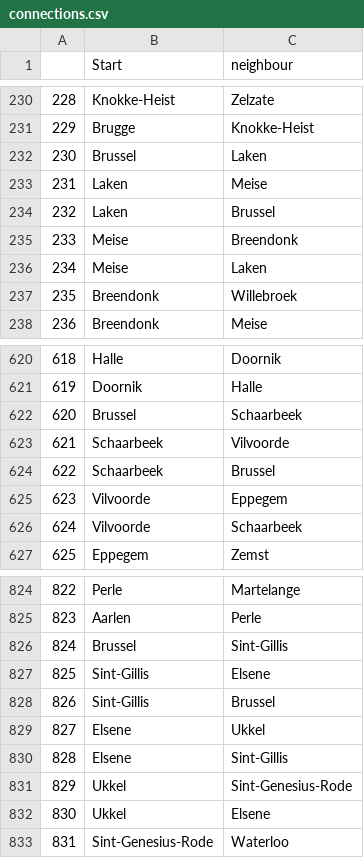
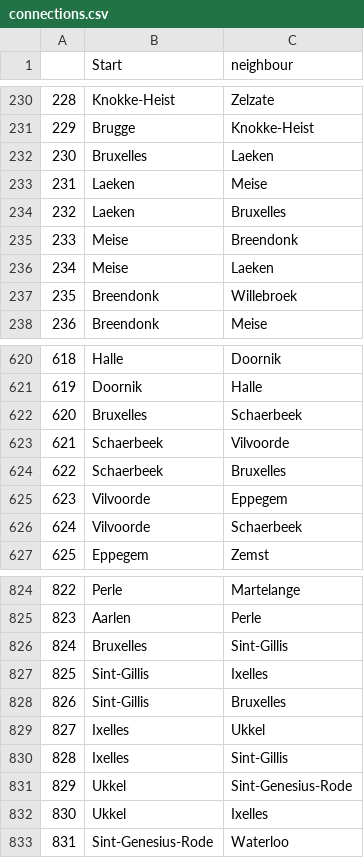
Before and after one commit to Robbe-tech/PE2-Routes, a CSV file: connections.csv, drawn as a sheet; only a part is shown, gaps mark what is left out; the diff covers the shown part only.

```diff
--- a/connections.csv
+++ b/connections.csv
@@ -231,7 +231,7 @@
 229,Brugge,Knokke-Heist
-230,Brussel,Laken
-231,Laken,Meise
-232,Laken,Brussel
+230,Bruxelles,Laeken
+231,Laeken,Meise
+232,Laeken,Bruxelles
 233,Meise,Breendonk
-234,Meise,Laken
+234,Meise,Laeken
 235,Breendonk,Willebroek
@@ -621,7 +621,7 @@
 619,Doornik,Halle
-620,Brussel,Schaarbeek
-621,Schaarbeek,Vilvoorde
-622,Schaarbeek,Brussel
+620,Bruxelles,Schaerbeek
+621,Schaerbeek,Vilvoorde
+622,Schaerbeek,Bruxelles
 623,Vilvoorde,Eppegem
-624,Vilvoorde,Schaarbeek
+624,Vilvoorde,Schaerbeek
 625,Eppegem,Zemst
@@ -825,9 +825,9 @@
 823,Aarlen,Perle
-824,Brussel,Sint-Gillis
-825,Sint-Gillis,Elsene
-826,Sint-Gillis,Brussel
-827,Elsene,Ukkel
-828,Elsene,Sint-Gillis
+824,Bruxelles,Sint-Gillis
+825,Sint-Gillis,Ixelles
+826,Sint-Gillis,Bruxelles
+827,Ixelles,Ukkel
+828,Ixelles,Sint-Gillis
 829,Ukkel,Sint-Genesius-Rode
-830,Ukkel,Elsene
+830,Ukkel,Ixelles
 831,Sint-Genesius-Rode,Waterloo
```
Also changed, not shown: 40 edited cells elsewhere in this file, 2 other files.
